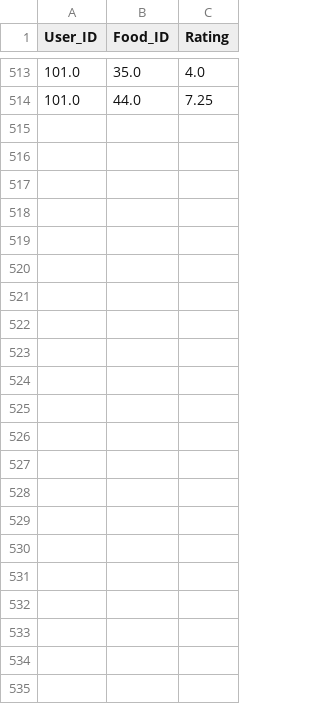
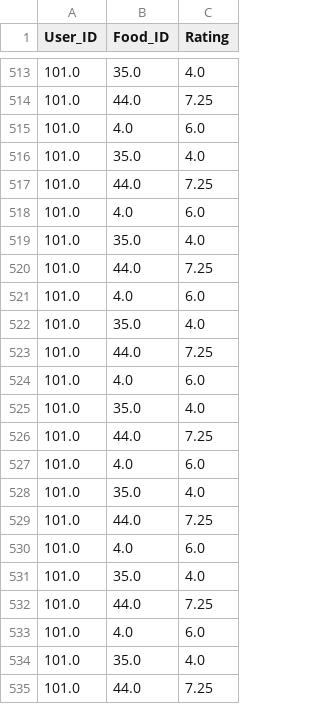
Before and after one commit to Prashanth10/Food-Recommendation, a CSV file: Model/ratings2.csv, drawn as a sheet; only a part is shown, gaps mark what is left out.

```diff
--- a/Model/ratings2.csv
+++ b/Model/ratings2.csv
@@ -514 +514,22 @@ User_ID,Food_ID,Rating
 101.0,44.0,7.25
+101.0,4.0,6.0
+101.0,35.0,4.0
+101.0,44.0,7.25
+101.0,4.0,6.0
+101.0,35.0,4.0
+101.0,44.0,7.25
+101.0,4.0,6.0
+101.0,35.0,4.0
+101.0,44.0,7.25
+101.0,4.0,6.0
+101.0,35.0,4.0
+101.0,44.0,7.25
+101.0,4.0,6.0
+101.0,35.0,4.0
+101.0,44.0,7.25
+101.0,4.0,6.0
+101.0,35.0,4.0
+101.0,44.0,7.25
+101.0,4.0,6.0
+101.0,35.0,4.0
+101.0,44.0,7.25
```
Also changed, not shown: Model/Id.csv, 4 other files.
